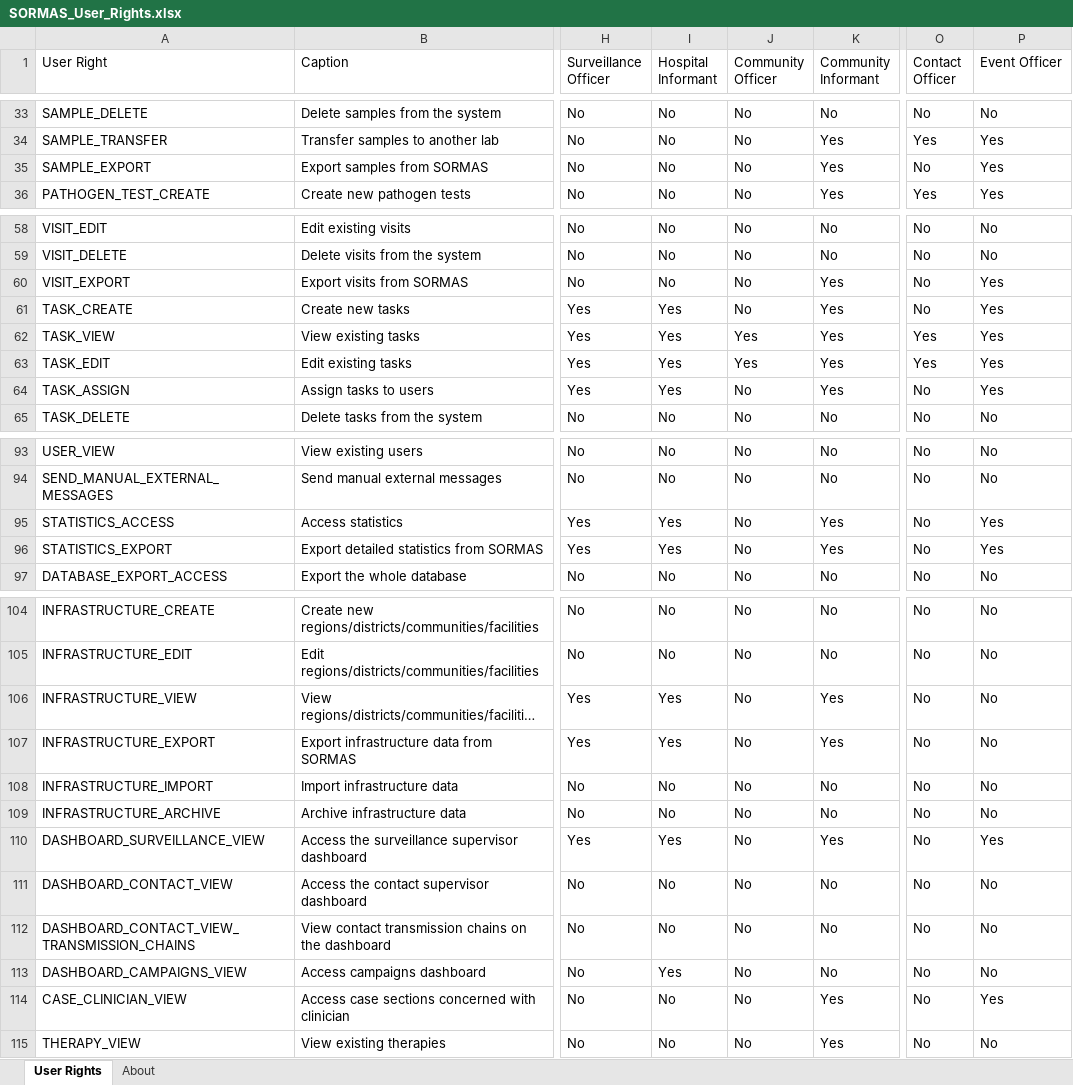
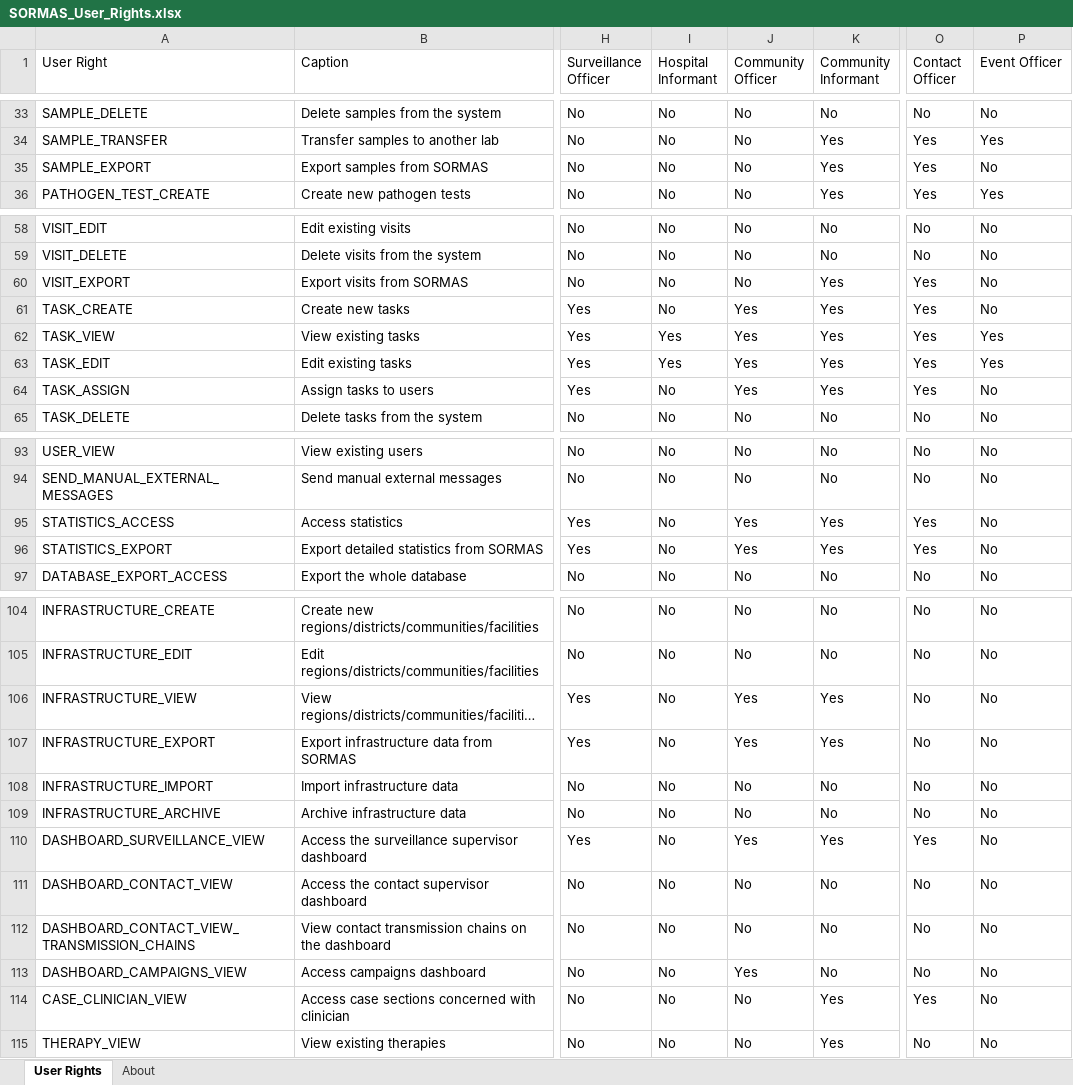
Before and after one commit to SORMAS-Foundation/SORMAS-Project, an Excel workbook: sormas-api/src/main/resources/doc/SORMAS_User_Rights.xlsx, sheet User Rights, drawn as a sheet; only a part is shown, gaps mark what is left out; long unchanged cells end in …; values as stored, in another font and other column widths than the file's, no cell formats; the diff covers the shown part only; the diff names each change by its address in the sheet, - before the commit and + after, or states it on an @@ line.

```diff
--- a/sormas-api/src/main/resources/doc/SORMAS_User_Rights.xlsx (sheet User Rights)
+++ b/sormas-api/src/main/resources/doc/SORMAS_User_Rights.xlsx (sheet User Rights)
-O35 (Contact Officer): No
+O35 (Contact Officer): Yes
-P35 (Event Officer): Yes
+P35 (Event Officer): No
-O60:O61 (Contact Officer): No
+O60:O61 (Contact Officer): Yes
-P60:P61 (Event Officer): Yes
+P60:P61 (Event Officer): No
-I61 (Hospital Informant): Yes
+I61 (Hospital Informant): No
-J61 (Community Officer): No
+J61 (Community Officer): Yes
-I64 (Hospital Informant): Yes
+I64 (Hospital Informant): No
-J64 (Community Officer): No
+J64 (Community Officer): Yes
-O64 (Contact Officer): No
+O64 (Contact Officer): Yes
-P64 (Event Officer): Yes
+P64 (Event Officer): No
-I95:I96 (Hospital Informant): Yes
+I95:I96 (Hospital Informant): No
-J95:J96 (Community Officer): No
+J95:J96 (Community Officer): Yes
-O95:O96 (Contact Officer): No
+O95:O96 (Contact Officer): Yes
-P95:P96 (Event Officer): Yes
+P95:P96 (Event Officer): No
-I106:I107 (Hospital Informant): Yes
+I106:I107 (Hospital Informant): No
-J106:J107 (Community Officer): No
+J106:J107 (Community Officer): Yes
-I110 (Hospital Informant): Yes
+I110 (Hospital Informant): No
-J110 (Community Officer): No
+J110 (Community Officer): Yes
-O110 (Contact Officer): No
+O110 (Contact Officer): Yes
-P110 (Event Officer): Yes
+P110 (Event Officer): No
-I113 (Hospital Informant): Yes
+I113 (Hospital Informant): No
-J113 (Community Officer): No
+J113 (Community Officer): Yes
-O114 (Contact Officer): No
+O114 (Contact Officer): Yes
-P114 (Event Officer): Yes
+P114 (Event Officer): No
```
Also changed, not shown: 102 edited cells elsewhere in this sheet, cell formats, sormas-api/src/main/resources/doc/SORMAS_Data_Dictionary.xlsx, 13 other files.
